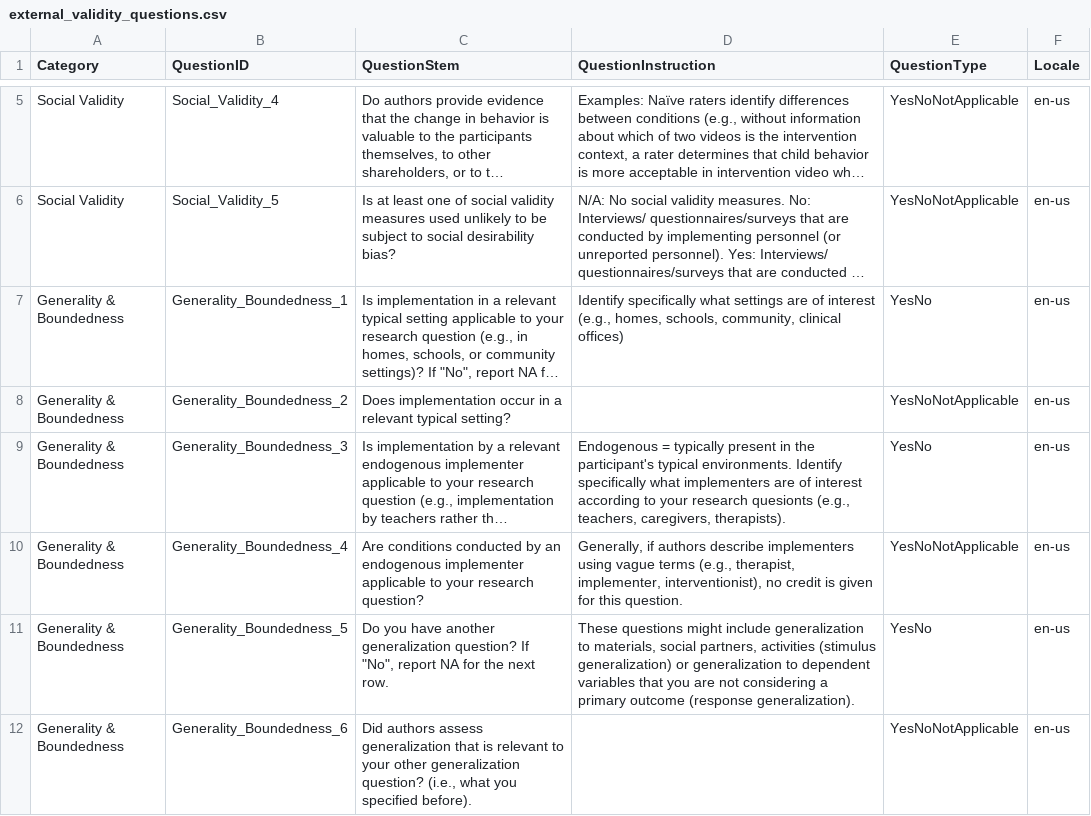
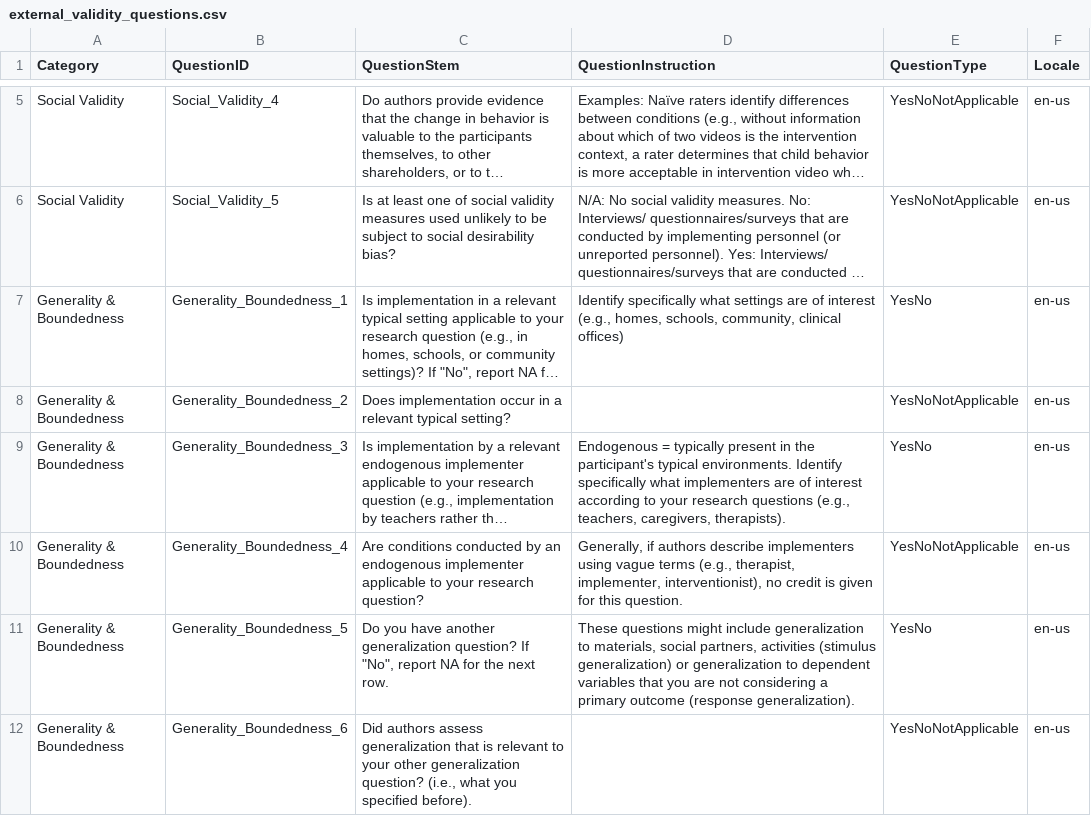
Before and after one commit to miyamot0/scarf-ui-pwa, a CSV file: src/questions/banks/external_validity_questions.csv, drawn as a sheet; only a part is shown, gaps mark what is left out; long unchanged cells end in …; the diff names each change by its address in the sheet, - before the commit and + after, or states it on an @@ line.

```diff
--- a/src/questions/banks/external_validity_questions.csv
+++ b/src/questions/banks/external_validity_questions.csv
-D9 (QuestionInstruction): …your research quesionts (e.g., teachers,…
+D9 (QuestionInstruction): …your research questions (e.g., teachers,…
```
Also changed, not shown: src/questions/banks/internal_validity_questions.csv, src/questions/banks/outcomes_questions.csv, 11 other files.
